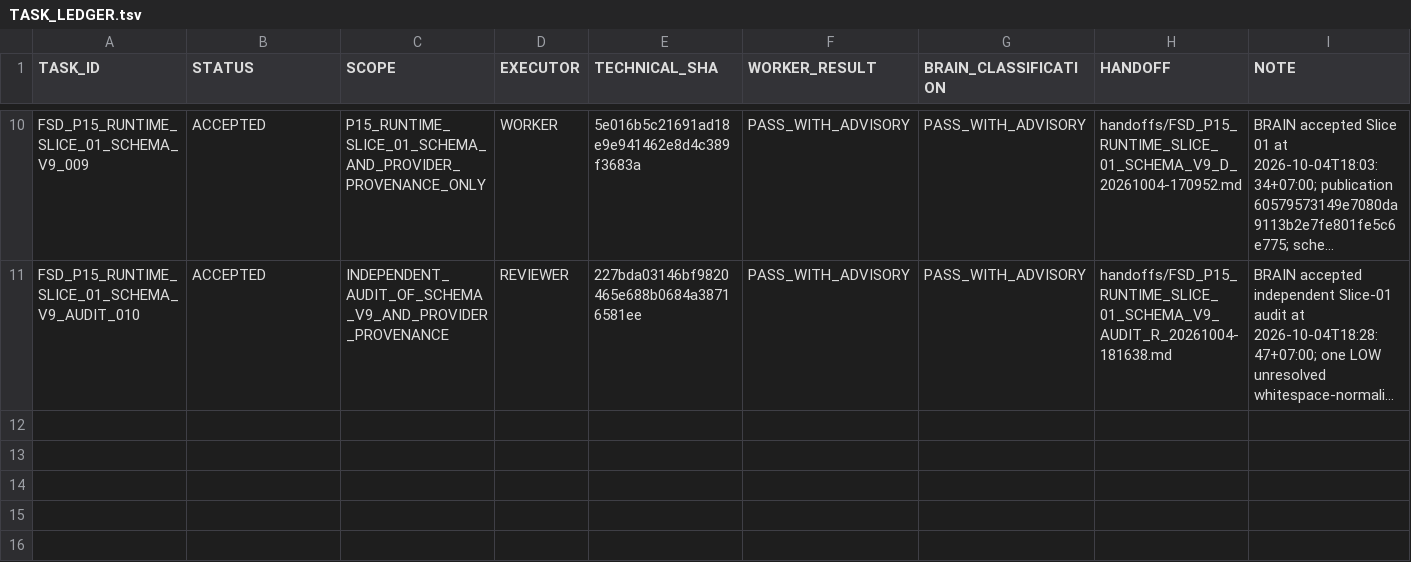
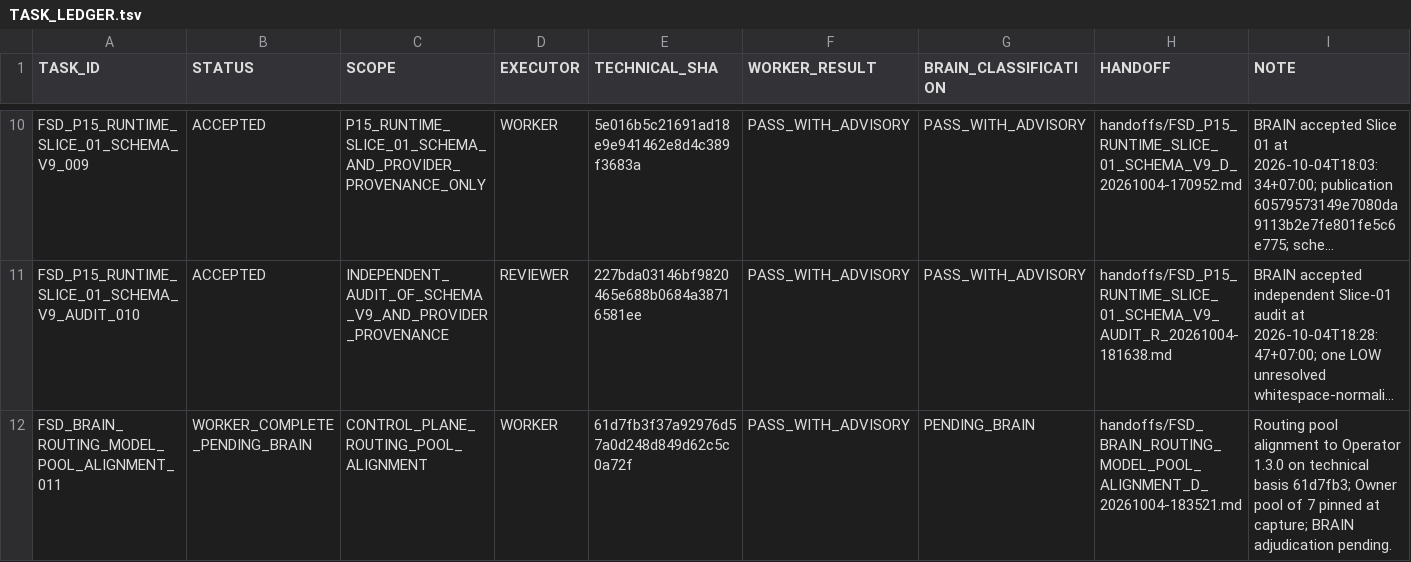
Before and after one commit to cenvu/FSD, a TSV file: STATE/TASK_LEDGER.tsv, drawn as a sheet; only a part is shown, gaps mark what is left out; long unchanged cells end in …; the diff names each change by its address in the sheet, - before the commit and + after, or states it on an @@ line.

Commit message:
worker: publish routing model-pool alignment closure

```diff
--- a/STATE/TASK_LEDGER.tsv
+++ b/STATE/TASK_LEDGER.tsv
+row 12: FSD_BRAIN_ROUTING_MODEL_POOL_ALIGNMENT_011 | WORKER_COMPLETE_PENDING_BRAIN | CONTROL_PLANE_ROUTING_POOL_ALIGNMENT | WORKER | 61d7fb3f37a92976d57a0d248d849d62c5c0a72f | PASS_WITH_ADVISORY | PENDING_BRAIN | handoffs/FSD_BRAIN_ROUTING_MODEL_POOL_ALIGNMENT_D_20261004-183521.md | Routing pool alignment to Operator 1.3.0 on technical basis 61d7fb3; Owner pool of 7 pinned at capture; BRAIN adjudication pending.
```
Also changed, not shown: 2 other files.
